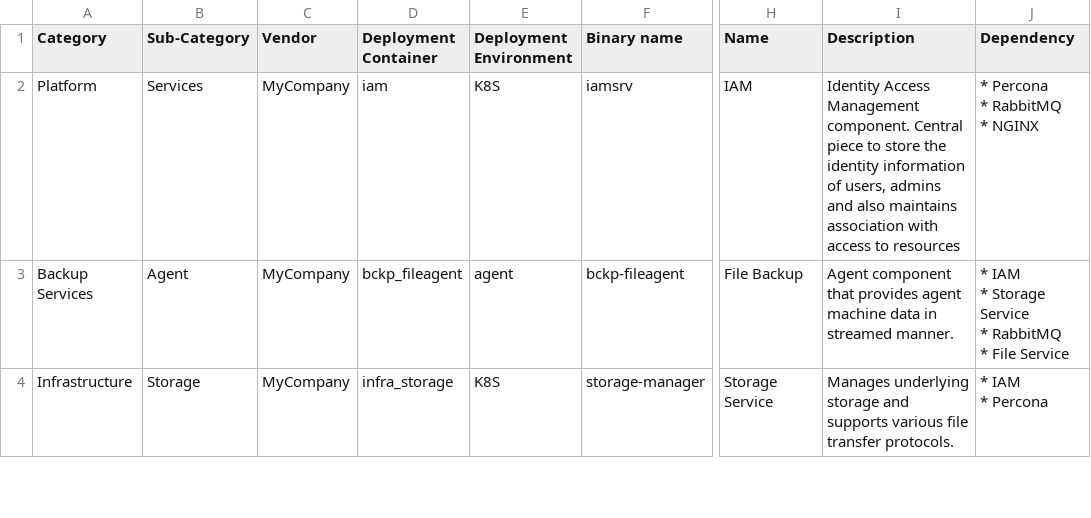
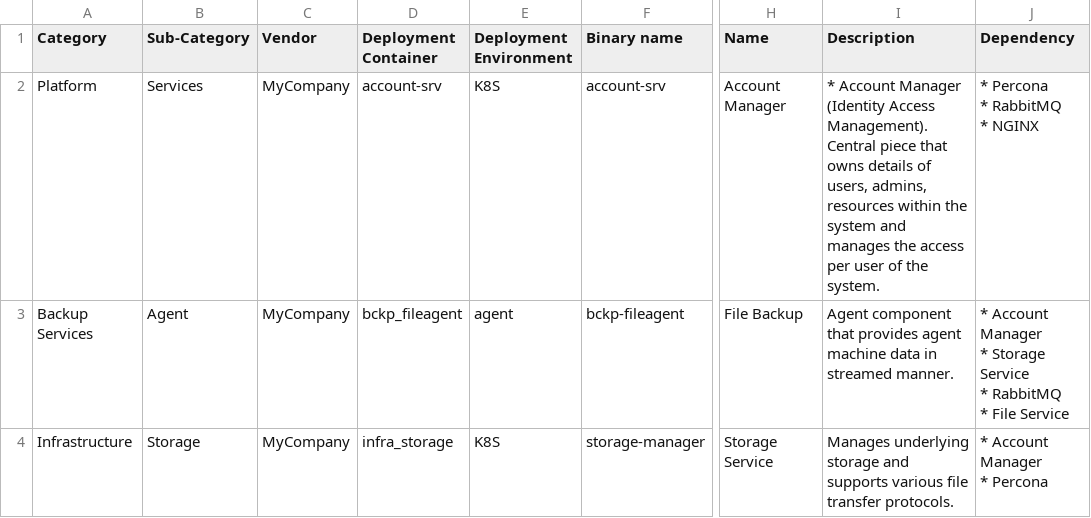
Before and after one commit to perfguru87/panopticum, a CSV file: panopticum/management/commands/config/seeddata.csv, drawn as a sheet; only a part is shown, gaps mark what is left out; ↵ is a line break in a cell; the diff covers the shown part only; the diff names each change by its address in the sheet, - before the commit and + after, or states it on an @@ line.

```diff
--- a/panopticum/management/commands/config/seeddata.csv
+++ b/panopticum/management/commands/config/seeddata.csv
-D2 (Deployment Container): iam
+D2 (Deployment Container): account-srv
-F2 (Binary name): iamsrv
+F2 (Binary name): account-srv
-H2 (Name): IAM
+H2 (Name): Account Manager
-I2 (Description): Identity Access Management component. Central piece to store the identity information of users, admins and also maintains association with access to resources
+I2 (Description): * Account Manager (Identity Access Management). Central piece that owns details of users, admins, resources within the system and manages the access per user of the system.
-J3 (Dependency): * IAM ↵ * Storage…
+J3 (Dependency): * Account Manager ↵ * Storage…
-J4 (Dependency): * IAM ↵ * Percona
+J4 (Dependency): * Account Manager ↵ * Percona
```
Also changed, not shown: 10 edited cells elsewhere in this file, 5 other files.
